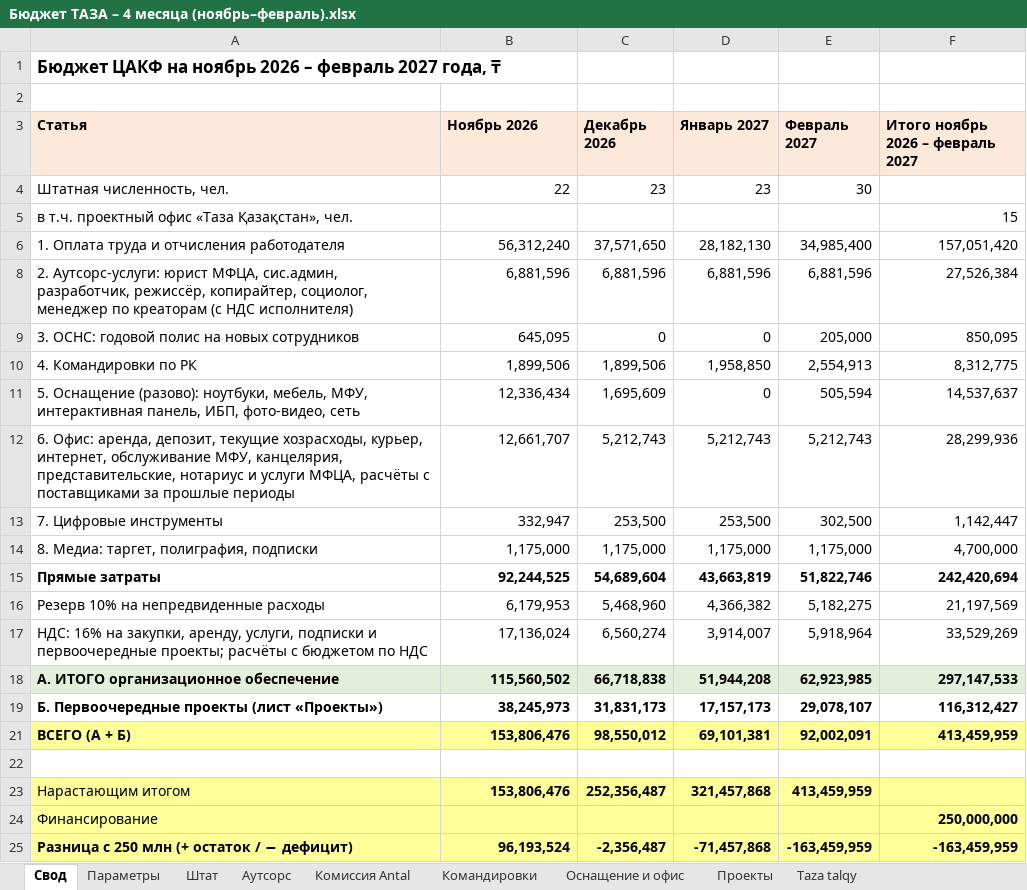
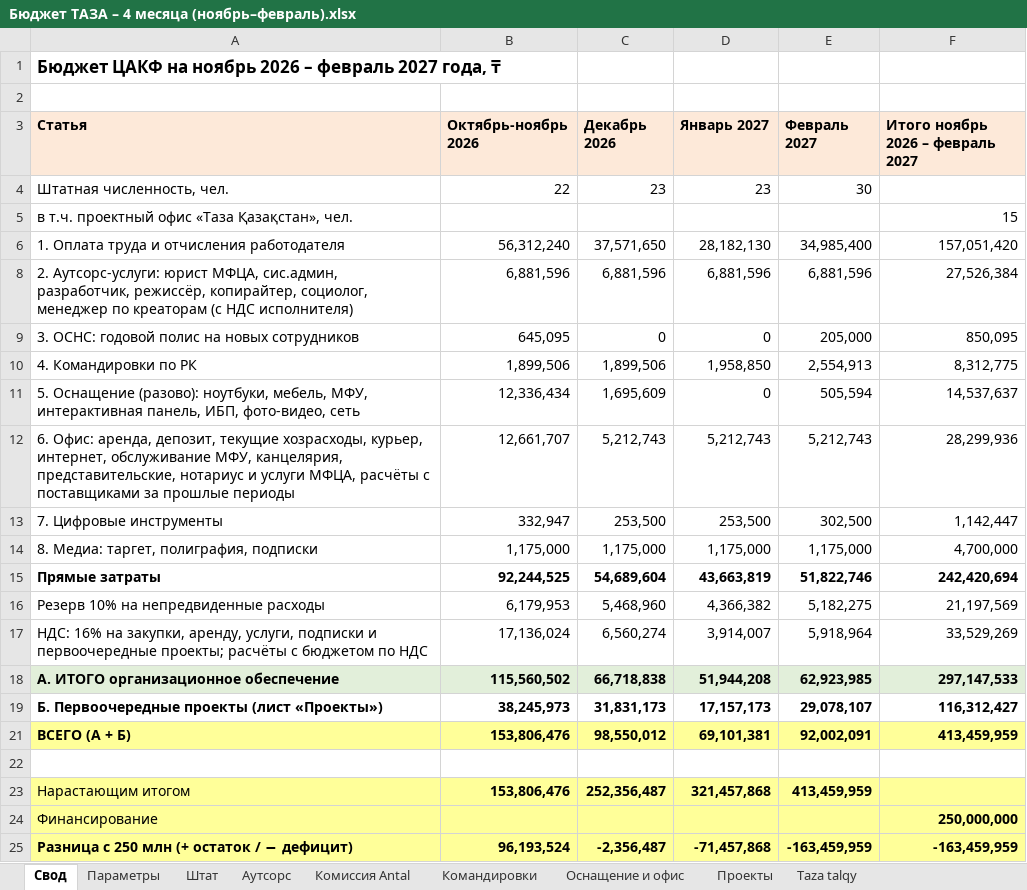
Before and after one commit to murat01042014/obsidian-vault, an Excel workbook: TAZA/_документы/Бюджет ТАЗА – 4 месяца (ноябрь–февраль).xlsx, sheet Свод, drawn as a sheet; values as stored, in another font and other column widths than the file's, no borders; the diff names each change by its address in the sheet, - before the commit and + after, or states it on an @@ line.

```diff
--- a/TAZA/_документы/Бюджет ТАЗА – 4 месяца (ноябрь–февраль).xlsx (sheet Свод)
+++ b/TAZA/_документы/Бюджет ТАЗА – 4 месяца (ноябрь–февраль).xlsx (sheet Свод)
-B3: Ноябрь 2026
+B3: Октябрь-ноябрь 2026
```
Also changed, not shown: sheet Параметры, hidden cells, 3 other files.
